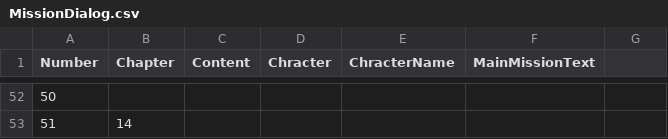
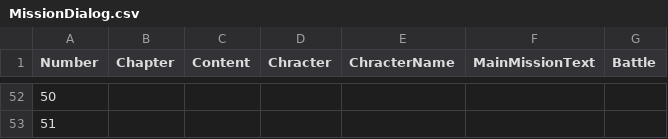
Before and after one commit to CCIT-Team/TRPGDeckBildingCCIT2, a CSV file: Assets/Resources/MissionCSV/MissionDialog.csv, drawn as a sheet; only a part is shown, gaps mark what is left out; the diff covers the shown part only.

```diff
--- a/Assets/Resources/MissionCSV/MissionDialog.csv
+++ b/Assets/Resources/MissionCSV/MissionDialog.csv
@@ -1 +1 @@
-Number,Chapter,Content,Chracter,ChracterName,MainMissionText
+Number,Chapter,Content,Chracter,ChracterName,MainMissionText,Battle
@@ -53 +53 @@
-51,14,,,,
+51,,,,,,
```
Also changed, not shown: 65 edited cells elsewhere in this file, 6 other files.
